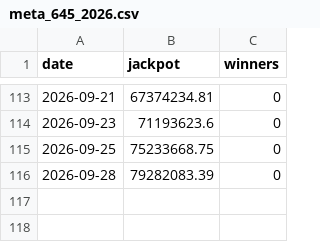
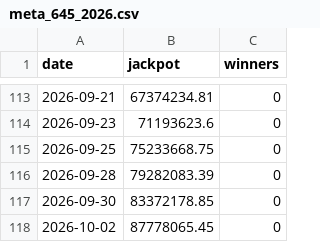
Before and after one commit to aftershow76/lot-gen-result, a CSV file: meta_645_2026.csv, drawn as a sheet; only a part is shown, gaps mark what is left out; the diff names each change by its address in the sheet, - before the commit and + after, or states it on an @@ line.

```diff
--- a/meta_645_2026.csv
+++ b/meta_645_2026.csv
+row 117: 2026-09-30 | 83372178.85 | 0
+row 118: 2026-10-02 | 87778065.45 | 0
```
Also changed, not shown: meta_642_2026.csv, meta_655_2026.csv, 8 other files.
